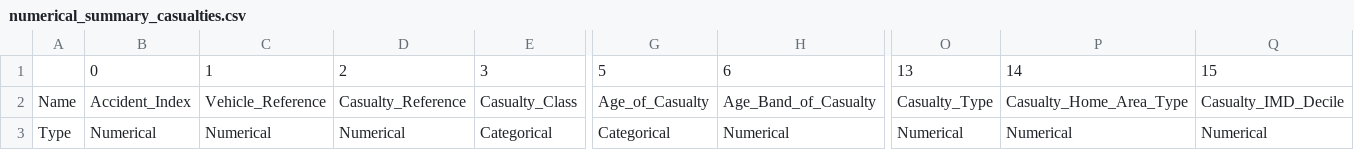
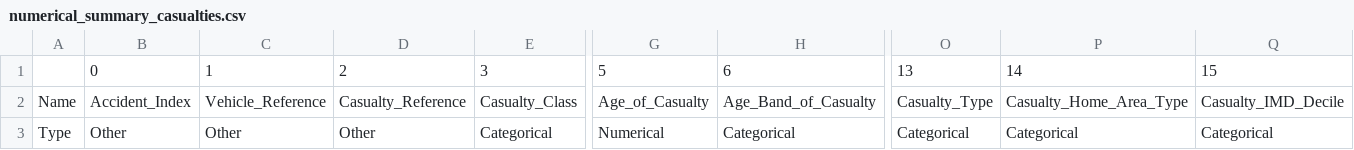
Before and after one commit to mikasenghaas/fyp2021p01g09, a CSV file: reports/numerical_summaries/numerical_summary_casualties.csv, drawn as a sheet; only a part is shown, gaps mark what is left out; the diff covers the shown part only; the diff names each change by its address in the sheet, - before the commit and + after, or states it on an @@ line.

Commit message:
Implemented Summary for Numerical Variables

```diff
--- a/reports/numerical_summaries/numerical_summary_casualties.csv
+++ b/reports/numerical_summaries/numerical_summary_casualties.csv
-B3: Numerical
+B3: Other
-C3: Numerical
+C3: Other
-D3: Numerical
+D3: Other
-G3: Categorical
+G3: Numerical
-H3: Numerical
+H3: Categorical
-O3: Numerical
+O3: Categorical
-P3: Numerical
+P3: Categorical
-Q3: Numerical
+Q3: Categorical
```
Also changed, not shown: 10 edited cells elsewhere in this file, reports/numerical_summaries/numerical_summary_accidents.csv, reports/numerical_summaries/numerical_summary_vehicles.csv, 2 other files.
